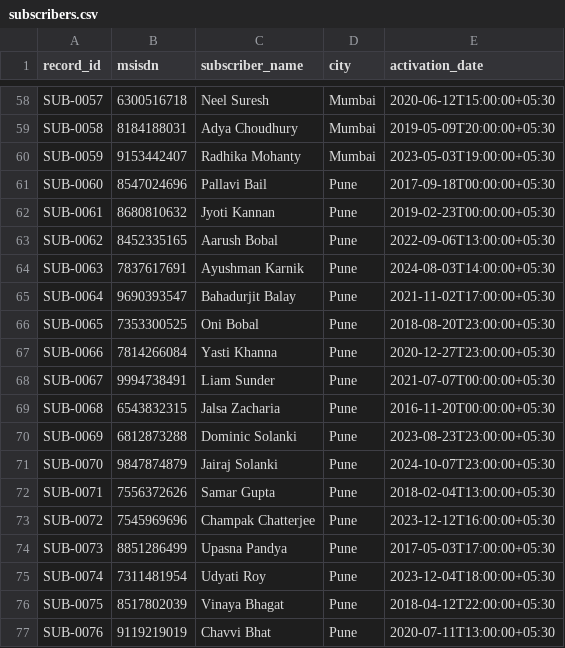
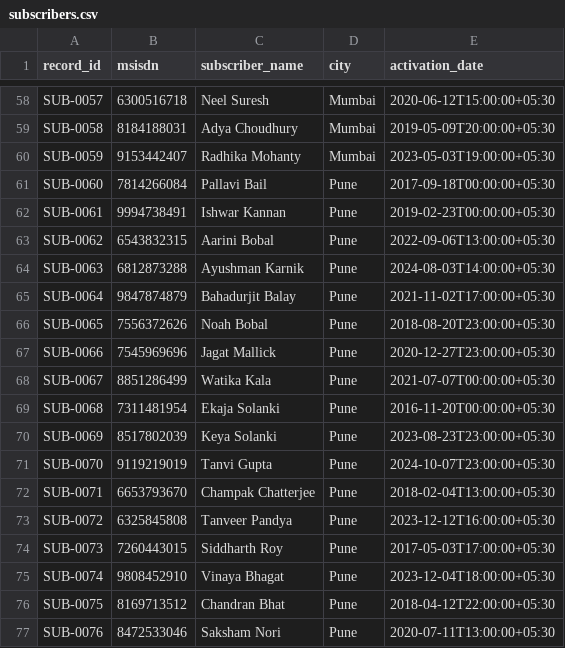
Before and after one commit to RitvikMalhotra/Veritas-Chain, a CSV file: data/structured/subscribers.csv, drawn as a sheet; only a part is shown, gaps mark what is left out; the diff covers the shown part only.

```diff
--- a/data/structured/subscribers.csv
+++ b/data/structured/subscribers.csv
@@ -60,18 +60,18 @@ SUB-0058,8184188031,Adya Choudhury,Mumbai,2019-05-09T20:00:00+05:30
 SUB-0059,9153442407,Radhika Mohanty,Mumbai,2023-05-03T19:00:00+05:30
-SUB-0060,8547024696,Pallavi Bail,Pune,2017-09-18T00:00:00+05:30
-SUB-0061,8680810632,Jyoti Kannan,Pune,2019-02-23T00:00:00+05:30
-SUB-0062,8452335165,Aarush Bobal,Pune,2022-09-06T13:00:00+05:30
-SUB-0063,7837617691,Ayushman Karnik,Pune,2024-08-03T14:00:00+05:30
-SUB-0064,9690393547,Bahadurjit Balay,Pune,2021-11-02T17:00:00+05:30
-SUB-0065,7353300525,Oni Bobal,Pune,2018-08-20T23:00:00+05:30
-SUB-0066,7814266084,Yasti Khanna,Pune,2020-12-27T23:00:00+05:30
-SUB-0067,9994738491,Liam Sunder,Pune,2021-07-07T00:00:00+05:30
-SUB-0068,6543832315,Jalsa Zacharia,Pune,2016-11-20T00:00:00+05:30
-SUB-0069,6812873288,Dominic Solanki,Pune,2023-08-23T23:00:00+05:30
-SUB-0070,9847874879,Jairaj Solanki,Pune,2024-10-07T23:00:00+05:30
-SUB-0071,7556372626,Samar Gupta,Pune,2018-02-04T13:00:00+05:30
-SUB-0072,7545969696,Champak Chatterjee,Pune,2023-12-12T16:00:00+05:30
-SUB-0073,8851286499,Upasna Pandya,Pune,2017-05-03T17:00:00+05:30
-SUB-0074,7311481954,Udyati Roy,Pune,2023-12-04T18:00:00+05:30
-SUB-0075,8517802039,Vinaya Bhagat,Pune,2018-04-12T22:00:00+05:30
-SUB-0076,9119219019,Chavvi Bhat,Pune,2020-07-11T13:00:00+05:30
+SUB-0060,7814266084,Pallavi Bail,Pune,2017-09-18T00:00:00+05:30
+SUB-0061,9994738491,Ishwar Kannan,Pune,2019-02-23T00:00:00+05:30
+SUB-0062,6543832315,Aarini Bobal,Pune,2022-09-06T13:00:00+05:30
+SUB-0063,6812873288,Ayushman Karnik,Pune,2024-08-03T14:00:00+05:30
+SUB-0064,9847874879,Bahadurjit Balay,Pune,2021-11-02T17:00:00+05:30
+SUB-0065,7556372626,Noah Bobal,Pune,2018-08-20T23:00:00+05:30
+SUB-0066,7545969696,Jagat Mallick,Pune,2020-12-27T23:00:00+05:30
+SUB-0067,8851286499,Watika Kala,Pune,2021-07-07T00:00:00+05:30
+SUB-0068,7311481954,Ekaja Solanki,Pune,2016-11-20T00:00:00+05:30
+SUB-0069,8517802039,Keya Solanki,Pune,2023-08-23T23:00:00+05:30
+SUB-0070,9119219019,Tanvi Gupta,Pune,2024-10-07T23:00:00+05:30
+SUB-0071,6653793670,Champak Chatterjee,Pune,2018-02-04T13:00:00+05:30
+SUB-0072,6325845808,Tanveer Pandya,Pune,2023-12-12T16:00:00+05:30
+SUB-0073,7260443015,Siddharth Roy,Pune,2017-05-03T17:00:00+05:30
+SUB-0074,9808452910,Vinaya Bhagat,Pune,2023-12-04T18:00:00+05:30
+SUB-0075,8169713512,Chandran Bhat,Pune,2018-04-12T22:00:00+05:30
+SUB-0076,8472533046,Saksham Nori,Pune,2020-07-11T13:00:00+05:30
```
Also changed, not shown: 121 edited cells elsewhere in this file, data/structured/bank_accounts.csv, data/structured/company_registry.csv, 53 other files.
